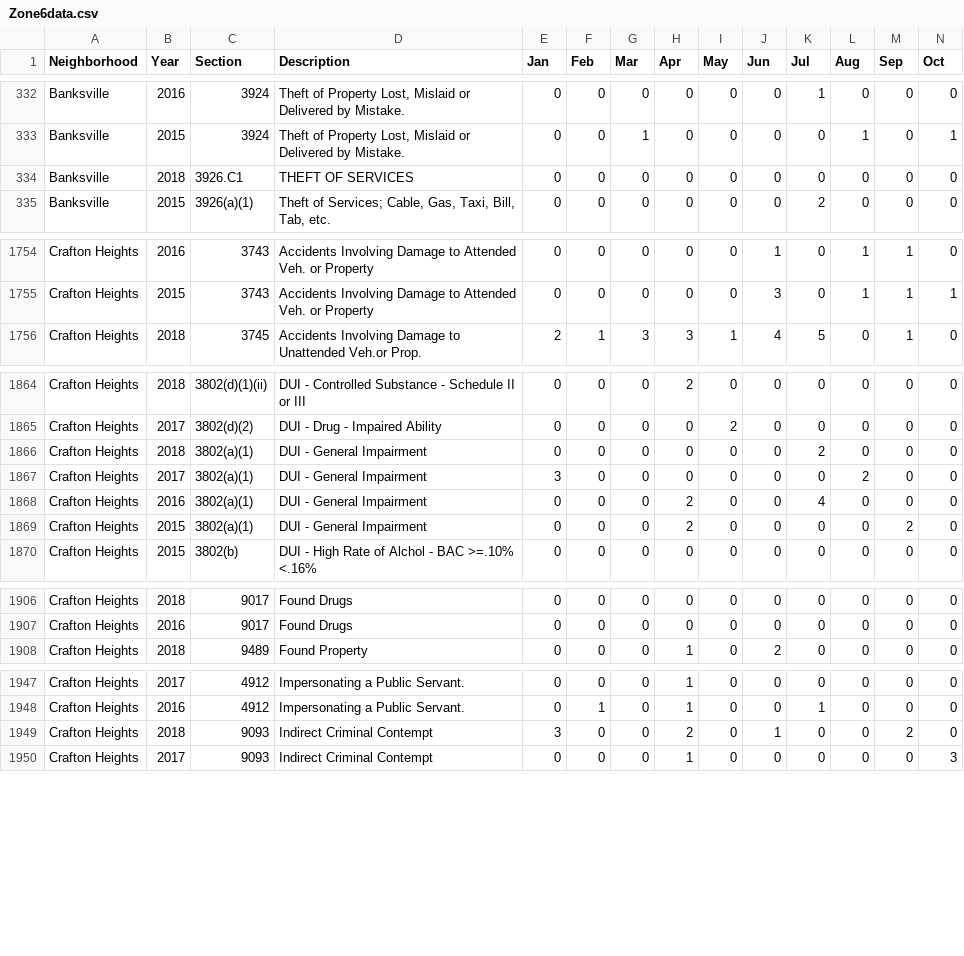
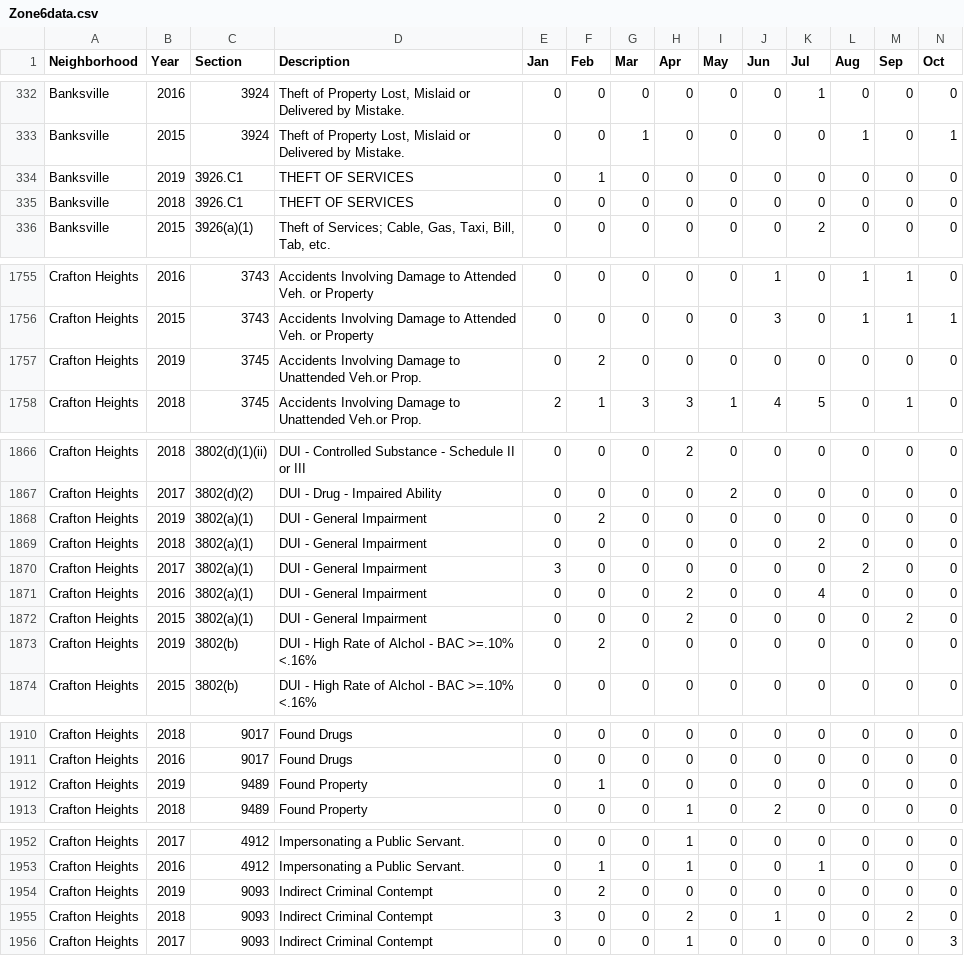
Before and after one commit to mhowe0422/mhowe0422.github.io, a CSV file: Zone6/Zone6data.csv, drawn as a sheet; only a part is shown, gaps mark what is left out; rows hold the shown columns only; the diff covers the shown part only; the diff names each change by its address in the sheet, - before the commit and + after, or states it on an @@ line.

```diff
--- a/Zone6/Zone6data.csv
+++ b/Zone6/Zone6data.csv
+row 334: Banksville | 2019 | 3926.C1 | THEFT OF SERVICES | 0 | 1 | 0 | 0 | 0 | 0 | 0 | 0 | 0 | 0
+row 1757: Crafton Heights | 2019 | 3745 | Accidents Involving Damage to Unattended Veh.or Prop. | 0 | 2 | 0 | 0 | 0 | 0 | 0 | 0 | 0 | 0
+row 1868: Crafton Heights | 2019 | 3802(a)(1) | DUI - General Impairment | 0 | 2 | 0 | 0 | 0 | 0 | 0 | 0 | 0 | 0
+row 1873: Crafton Heights | 2019 | 3802(b) | DUI - High Rate of Alchol - BAC >=.10% <.16% | 0 | 2 | 0 | 0 | 0 | 0 | 0 | 0 | 0 | 0
+row 1912: Crafton Heights | 2019 | 9489 | Found Property | 0 | 1 | 0 | 0 | 0 | 0 | 0 | 0 | 0 | 0
+row 1954: Crafton Heights | 2019 | 9093 | Indirect Criminal Contempt | 0 | 2 | 0 | 0 | 0 | 0 | 0 | 0 | 0 | 0
```
Also changed, not shown: 3 added rows, 4 moved rows and 4 edited cells elsewhere in this file, 1 other file.
